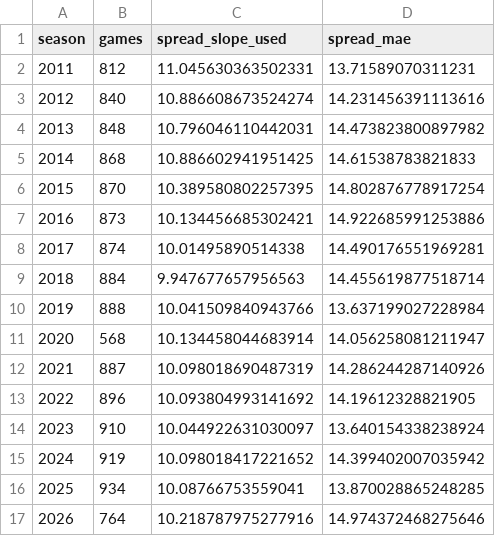
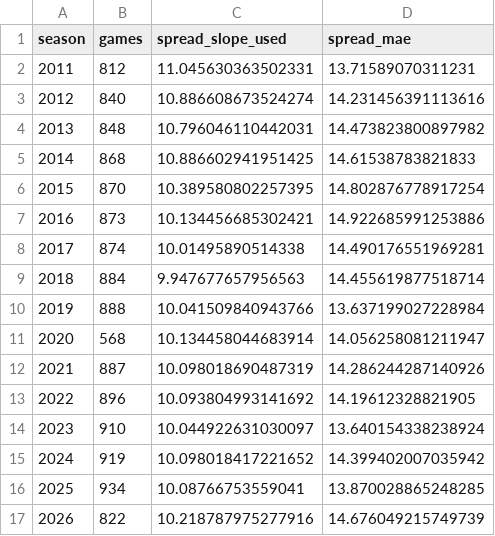
Before and after one commit to schwill2018/college-football-elo, a CSV file: spread_performance_by_year.csv, drawn as a sheet.

```diff
--- a/spread_performance_by_year.csv
+++ b/spread_performance_by_year.csv
@@ -16,2 +16,2 @@ season,games,spread_slope_used,spread_mae
 2025,934,10.08766753559041,13.870028865248285
-2026,764,10.218787975277916,14.974372468275646
+2026,822,10.218787975277916,14.676049215749739
```
Also changed, not shown: current_elo_rankings.csv, historical_predictions.csv, 6 other files.
